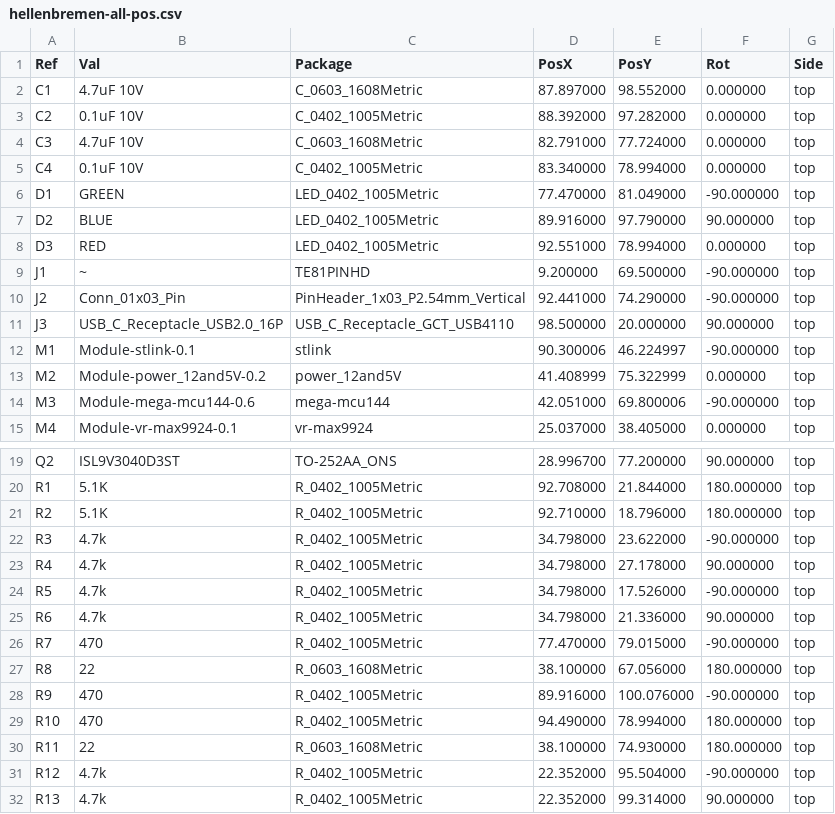
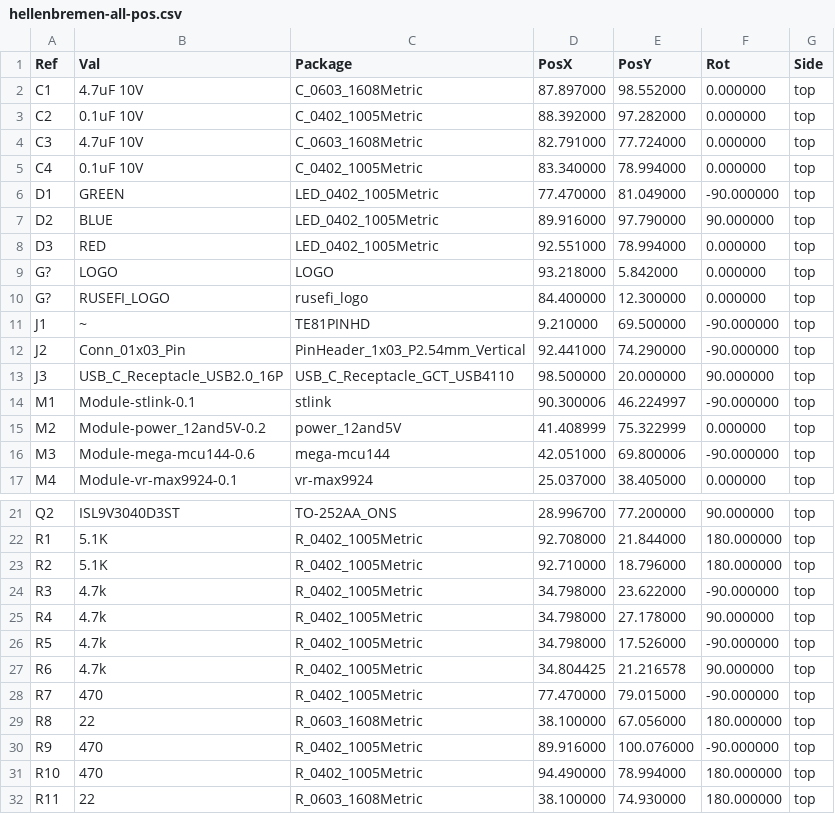
Before and after one commit to P4ulBr4ndt/hellen-bremen, a CSV file: gerber/hellenbremen-all-pos.csv, drawn as a sheet; only a part is shown, gaps mark what is left out; the shorter side is filled out with more unchanged rows.

```diff
--- a/gerber/hellenbremen-all-pos.csv
+++ b/gerber/hellenbremen-all-pos.csv
@@ -8,3 +8,5 @@ Ref,Val,Package,PosX,PosY,Rot,Side
 "D3","RED","LED_0402_1005Metric",92.551000,78.994000,0.000000,top
-"J1","~","TE81PINHD",9.200000,69.500000,-90.000000,top
+"G?","LOGO","LOGO",93.218000,5.842000,0.000000,top
+"G?","RUSEFI_LOGO","rusefi_logo",84.400000,12.300000,0.000000,top
+"J1","~","TE81PINHD",9.210000,69.500000,-90.000000,top
 "J2","Conn_01x03_Pin","PinHeader_1x03_P2.54mm_Vertical",92.441000,74.290000,-90.000000,top
@@ -24,3 +26,3 @@ Ref,Val,Package,PosX,PosY,Rot,Side
 "R5","4.7k","R_0402_1005Metric",34.798000,17.526000,-90.000000,top
-"R6","4.7k","R_0402_1005Metric",34.798000,21.336000,90.000000,top
+"R6","4.7k","R_0402_1005Metric",34.804425,21.216578,90.000000,top
 "R7","470","R_0402_1005Metric",77.470000,79.015000,-90.000000,top
```
Also changed, not shown: 15 other files.
